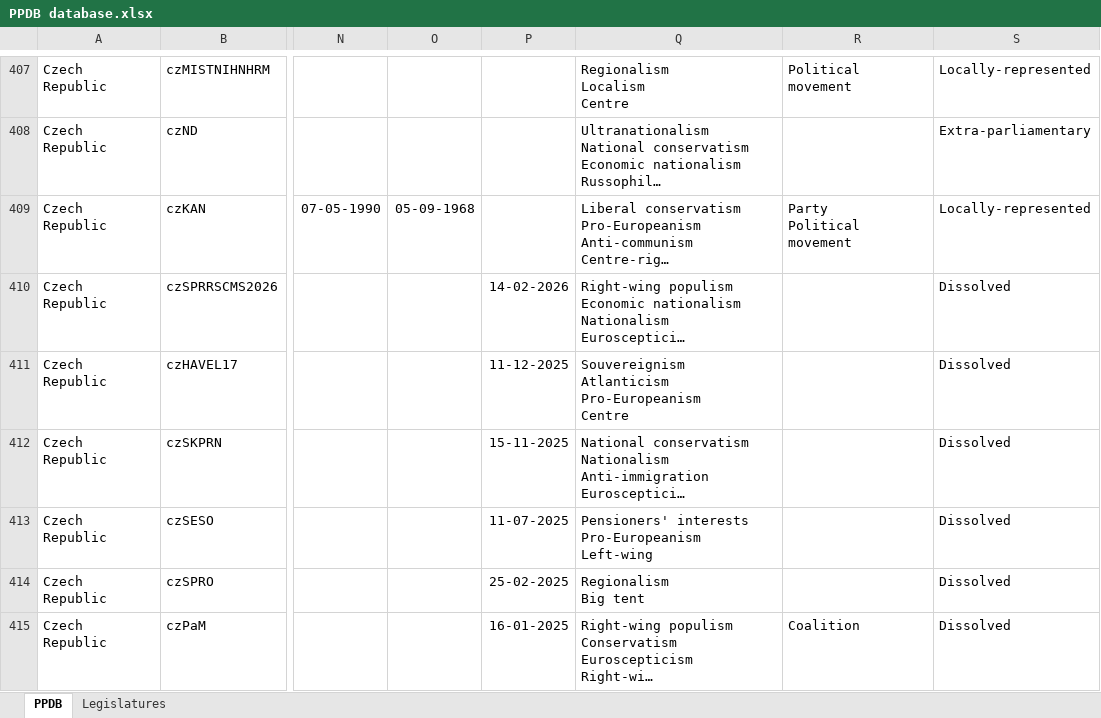
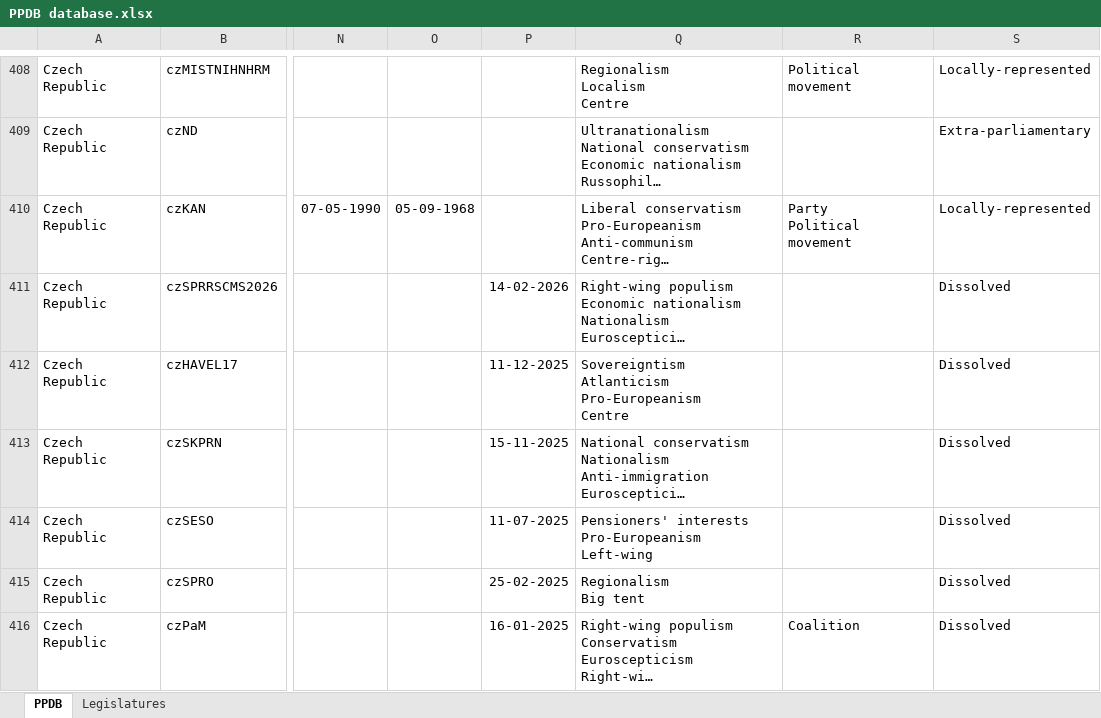
Before and after one commit to PLATELru/ppdb, an Excel workbook: data/PPDB database.xlsx, sheet PPDB, drawn as a sheet; only a part is shown, gaps mark what is left out; long unchanged cells end in …; values as stored, in another font and other column widths than the file's, no borders; charts and pictures not drawn; addresses are those after the commit; ↵ is a line break in a cell; the diff covers the shown part only; the diff names each change by its address in the sheet, - before the commit and + after, or states it on an @@ line.

```diff
--- a/data/PPDB database.xlsx (sheet PPDB)
+++ b/data/PPDB database.xlsx (sheet PPDB)
-Q412: Souvereignism ↵ Atlanticism ↵ Pro-Europeanism…
+Q412: Sovereigntism ↵ Atlanticism ↵ Pro-Europeanism…
```
Also changed, not shown: 2 added rows, 1 removed row, 464 edited cells and cell formats elsewhere in this sheet.
